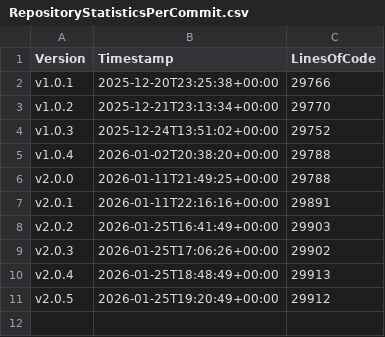
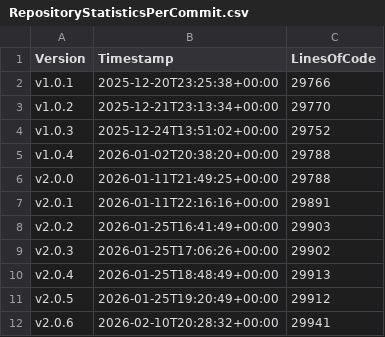
Before and after one commit to anionDev/GRYLibrary, a CSV file: Other/Metrics/RepositoryStatisticsPerCommit.csv, drawn as a sheet.

Commit message:
Pre-merge-commit

```diff
--- a/Other/Metrics/RepositoryStatisticsPerCommit.csv
+++ b/Other/Metrics/RepositoryStatisticsPerCommit.csv
@@ -11 +11,2 @@ v2.0.4;2026-01-25T18:48:49+00:00;29913
 v2.0.5;2026-01-25T19:20:49+00:00;29912
+v2.0.6;2026-02-10T20:28:32+00:00;29941
```
Also changed, not shown: Other/Reference/Technical/Diagrams/LoC-Diagram.csv, 2 other files.
